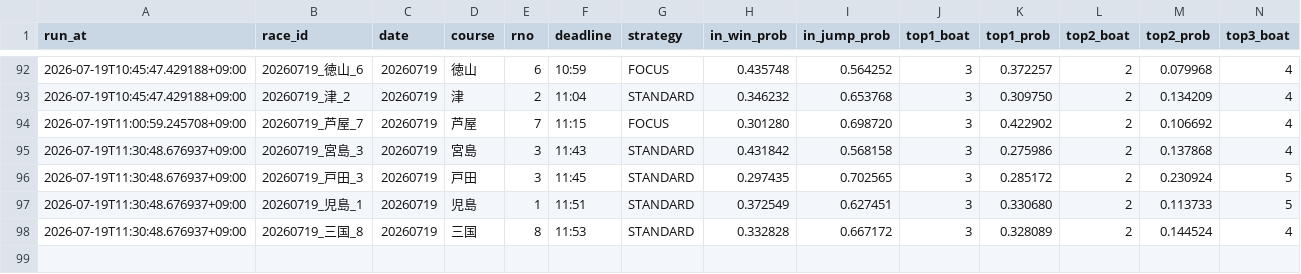
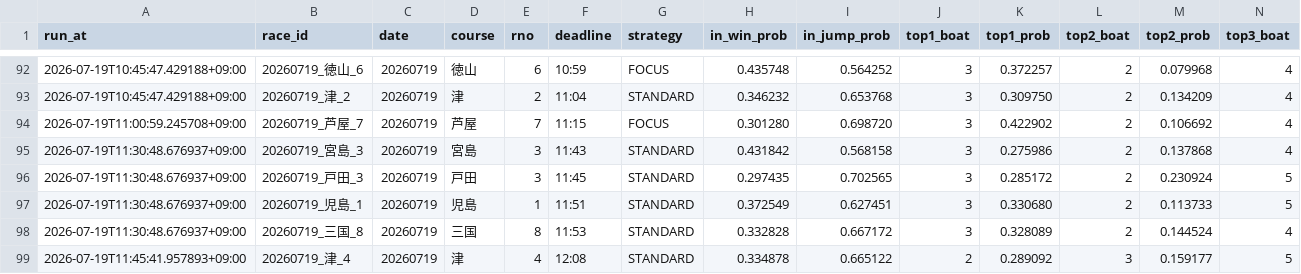
Before and after one commit to kibidanngo3/boatrace_bot, a CSV file: predictions.csv, drawn as a sheet; only a part is shown, gaps mark what is left out; rows hold the shown columns only; the diff names each change by its address in the sheet, - before the commit and + after, or states it on an @@ line.

```diff
--- a/predictions.csv
+++ b/predictions.csv
+row 99: 2026-07-19T11:45:41.957893+09:00 | 20260719_津_4 | 20260719 | 津 | 4 | 12:08 | STANDARD | 0.334878 | 0.665122 | 2 | 0.289092 | 3 | 0.159177 | 5
```
Also changed, not shown: 2 other files.
